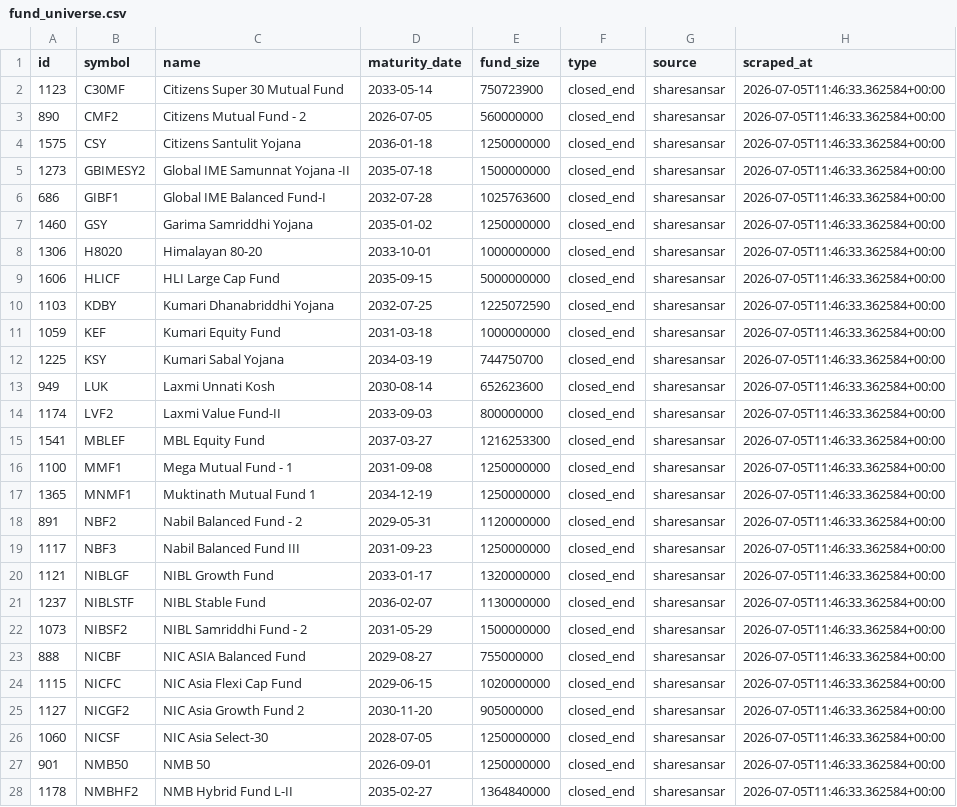
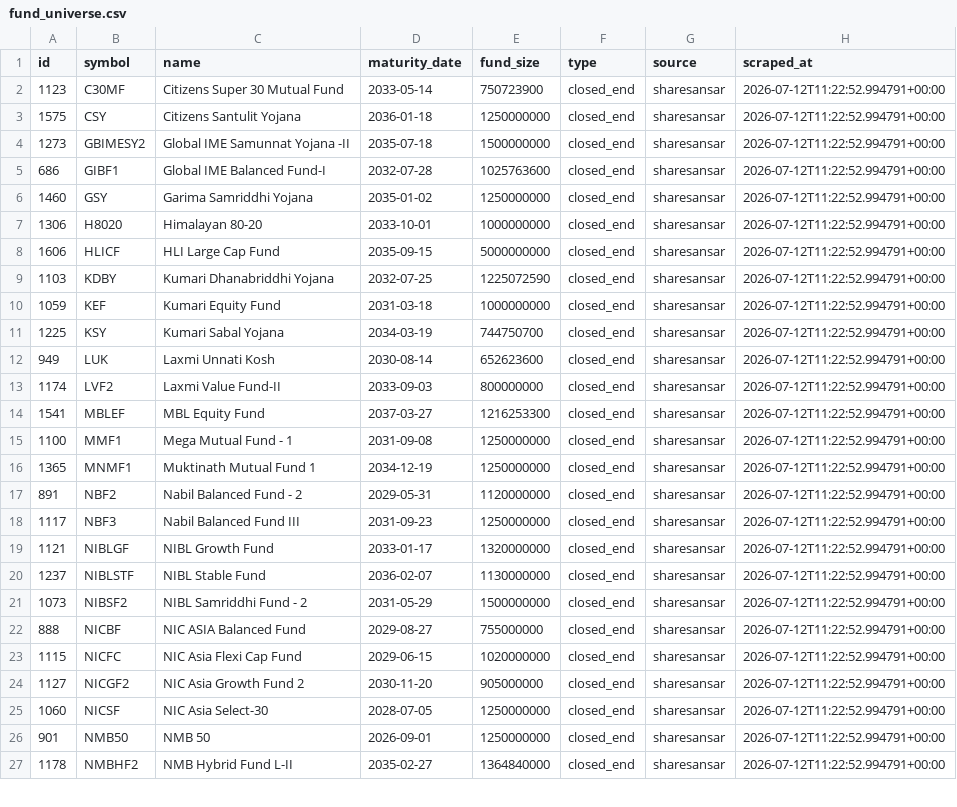
Before and after one commit to Uknowme-h/nepal-mf-quant, a CSV file: data/raw/fund_universe.csv, drawn as a sheet; only a part is shown; removed rows and columns are numbered as before the commit, all else as after; the diff covers the shown part only; the diff names each change by its address in the sheet, - before the commit and + after, or states it on an @@ line.

```diff
--- a/data/raw/fund_universe.csv
+++ b/data/raw/fund_universe.csv
-H2 (scraped_at): 2026-07-05T11:46:33.362584+00:00
+H2 (scraped_at): 2026-07-12T11:22:52.994791+00:00
-row 3: 890 | CMF2 | Citizens Mutual Fund - 2 | 2026-07-05 | 560000000 | closed_end | sharesansar | 2026-07-05T11:46:33.362584+00:00
-H3:H27 (scraped_at): 2026-07-05T11:46:33.362584+00:00
+H3:H27 (scraped_at): 2026-07-12T11:22:52.994791+00:00
```
Also changed, not shown: 16 edited cells elsewhere in this file, data/processed/mf_data_quality.csv, data/processed/mf_decision_table.csv, 4 other files.
